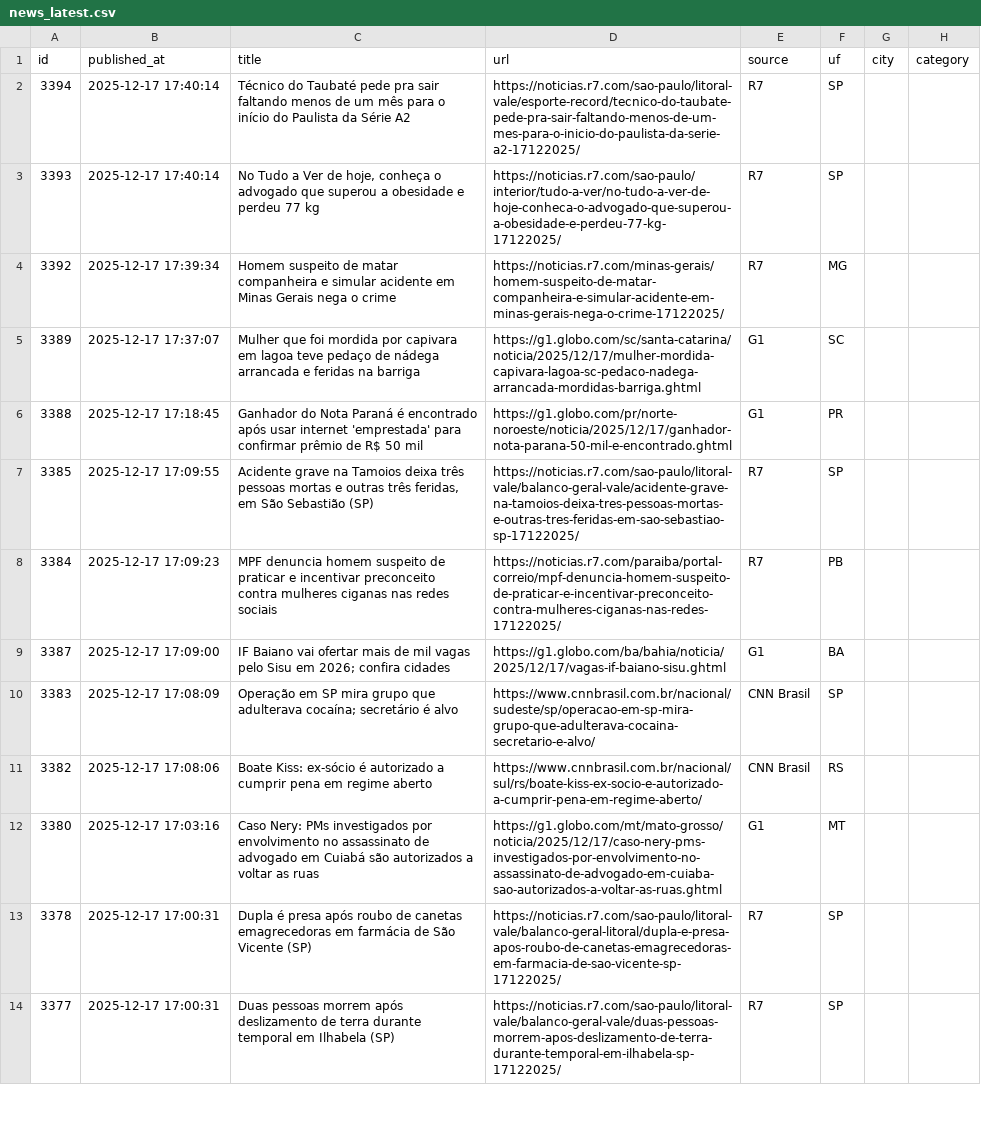
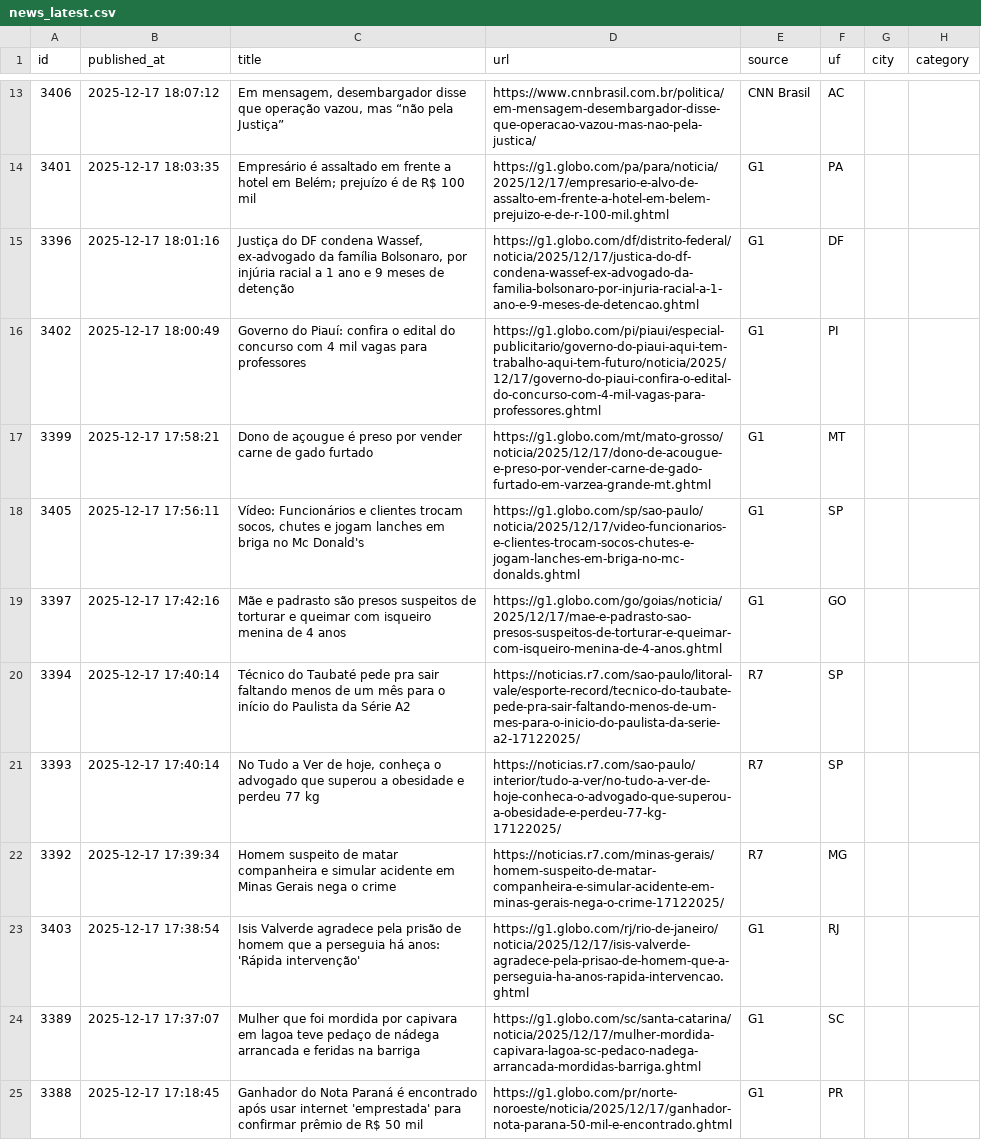
Before and after one commit to KPI-SCCT/Scct_News, a CSV file: dashboard/data/news_latest.csv, drawn as a sheet; only a part is shown, gaps mark what is left out; the shorter side is filled out with more unchanged rows; the diff covers the shown part only; the diff names each change by its address in the sheet, - before the commit and + after, or states it on an @@ line.

```diff
--- a/dashboard/data/news_latest.csv
+++ b/dashboard/data/news_latest.csv
+row 13: 3406 | 2025-12-17 18:07:12 | Em mensagem, desembargador disse que operação vazou, mas “não pela Justiça” | https://www.cnnbrasil.com.br/politica/em-mensagem-desembargador-disse-que-operacao-vazou-mas-nao-pela-justica/ | CNN Brasil | AC
+row 14: 3401 | 2025-12-17 18:03:35 | Empresário é assaltado em frente a hotel em Belém; prejuízo é de R$ 100 mil | https://g1.globo.com/pa/para/noticia/2025/12/17/empresario-e-alvo-de-assalto-em-frente-a-hotel-em-belem-prejuizo-e-de-r-100-mil.ghtml | G1 | PA
+row 15: 3396 | 2025-12-17 18:01:16 | Justiça do DF condena Wassef, ex-advogado da família Bolsonaro, por injúria racial a 1 ano e 9 meses de detenção | https://g1.globo.com/df/distrito-federal/noticia/2025/12/17/justica-do-df-condena-wassef-ex-advogado-da-familia-bolsonaro-por-injuria-racial-a-1-ano-e-9-meses-de-detencao.ghtml | G1 | DF
+row 16: 3402 | 2025-12-17 18:00:49 | Governo do Piauí: confira o edital do concurso com 4 mil vagas para professores | https://g1.globo.com/pi/piaui/especial-publicitario/governo-do-piaui-aqui-tem-trabalho-aqui-tem-futuro/noticia/2025/12/17/governo-do-piaui-confira-o-edital-do-concurso-com-4-mil-vagas-para-professores.ghtml | G1 | PI
+row 17: 3399 | 2025-12-17 17:58:21 | Dono de açougue é preso por vender carne de gado furtado | https://g1.globo.com/mt/mato-grosso/noticia/2025/12/17/dono-de-acougue-e-preso-por-vender-carne-de-gado-furtado-em-varzea-grande-mt.ghtml | G1 | MT
+row 18: 3405 | 2025-12-17 17:56:11 | Vídeo: Funcionários e clientes trocam socos, chutes e jogam lanches em briga no Mc Donald's | https://g1.globo.com/sp/sao-paulo/noticia/2025/12/17/video-funcionarios-e-clientes-trocam-socos-chutes-e-jogam-lanches-em-briga-no-mc-donalds.ghtml | G1 | SP
+row 19: 3397 | 2025-12-17 17:42:16 | Mãe e padrasto são presos suspeitos de torturar e queimar com isqueiro menina de 4 anos | https://g1.globo.com/go/goias/noticia/2025/12/17/mae-e-padrasto-sao-presos-suspeitos-de-torturar-e-queimar-com-isqueiro-menina-de-4-anos.ghtml | G1 | GO
+row 23: 3403 | 2025-12-17 17:38:54 | Isis Valverde agradece pela prisão de homem que a perseguia há anos: 'Rápida intervenção' | https://g1.globo.com/rj/rio-de-janeiro/noticia/2025/12/17/isis-valverde-agradece-pela-prisao-de-homem-que-a-perseguia-ha-anos-rapida-intervencao.ghtml | G1 | RJ
```
Also changed, not shown: 15 added rows elsewhere in this file, 3 other files.
